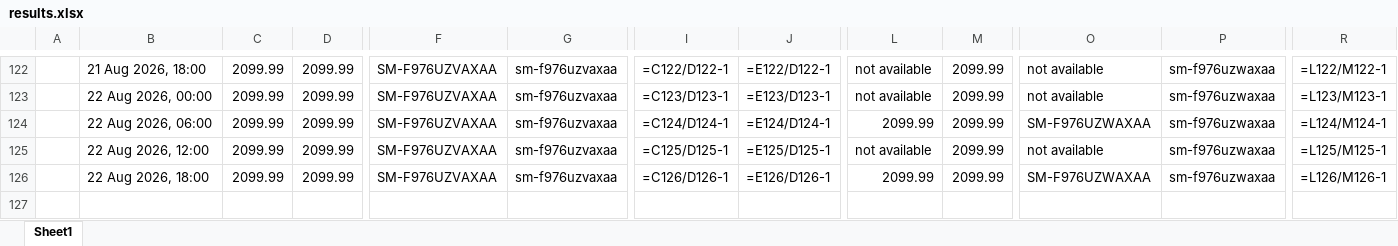
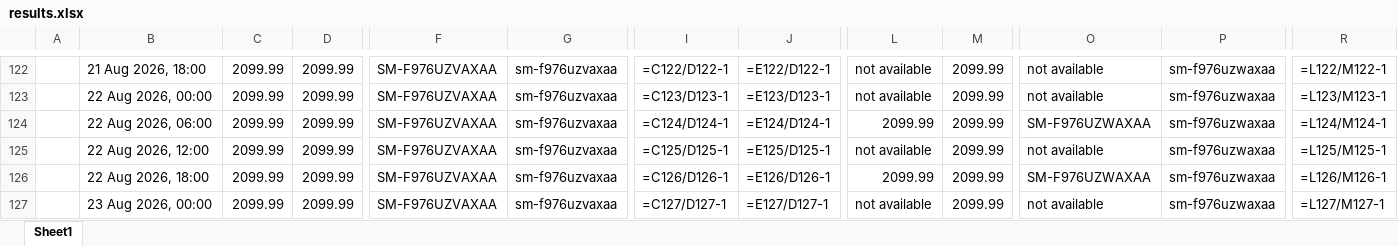
Before and after one commit to rathi-eucloid/launch, an Excel workbook: outputs/results.xlsx, sheet Sheet1, drawn as a sheet; only a part is shown, gaps mark what is left out; values as stored, in another font and other column widths than the file's, no borders; formulas without a stored value are shown as written; rows hold the shown columns only; the diff names each change by its address in the sheet, - before the commit and + after, or states it on an @@ line.

```diff
--- a/outputs/results.xlsx (sheet Sheet1)
+++ b/outputs/results.xlsx (sheet Sheet1)
+row 127:  | 23 Aug 2026, 00:00 | 2099.99 | 2099.99 | SM-F976UZVAXAA | sm-f976uzvaxaa | =C127/D127-1 | =E127/D127-1 | not available | 2099.99 | not available | sm-f976uzwaxaa | =L127/M127-1
```
Also changed, not shown: 57 other files.
